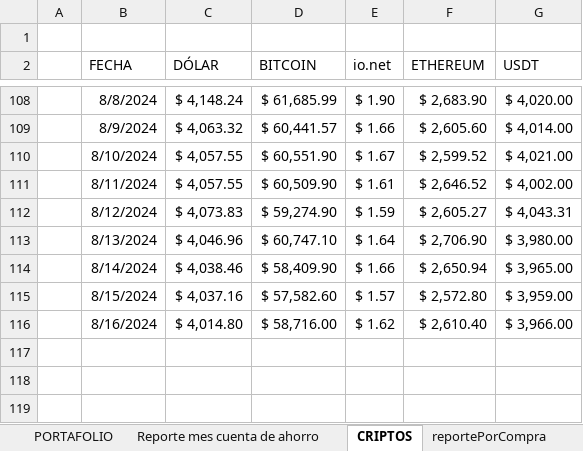
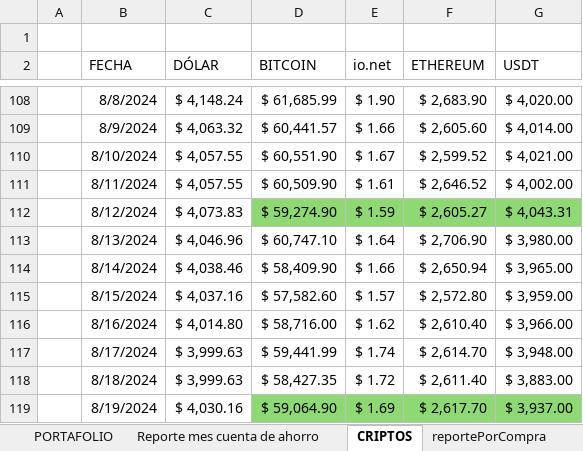
Before and after one commit to sebastia9330/proyectos2024, an Excel workbook: documentos/inversiones.xlsx, sheet CRIPTOS, drawn as a sheet; only a part is shown, gaps mark what is left out; values as stored, in another font and other column widths than the file's, no borders; charts and pictures and table styles not drawn; the diff names each change by its address in the sheet, - before the commit and + after, or states it on an @@ line.

```diff
--- a/documentos/inversiones.xlsx (sheet CRIPTOS)
+++ b/documentos/inversiones.xlsx (sheet CRIPTOS)
-D112:G112 fill: none
+D112:G112 fill: #8ED973
+row 117:  | 8/17/2024 | $ 3,999.63 | $ 59,441.99 | $ 1.74 | $ 2,614.70 | $ 3,948.00
+row 118:  | 8/18/2024 | $ 3,999.63 | $ 58,427.35 | $ 1.72 | $ 2,611.40 | $ 3,883.00
+row 119:  | 8/19/2024 | $ 4,030.16 | $ 59,064.90 | $ 1.69 | $ 2,617.70 | $ 3,937.00
```
Also changed, not shown: sheet reportePorCompra, sheet USDT, sheet simulacionBolsa, hidden cells, charts or pictures, 2 other files.
